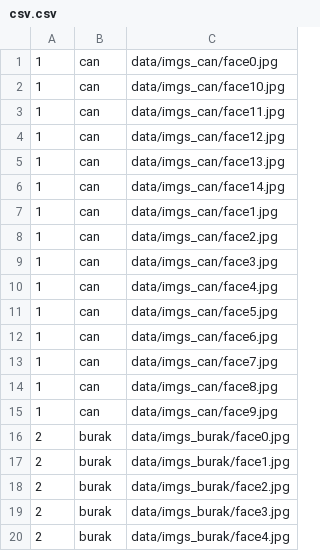
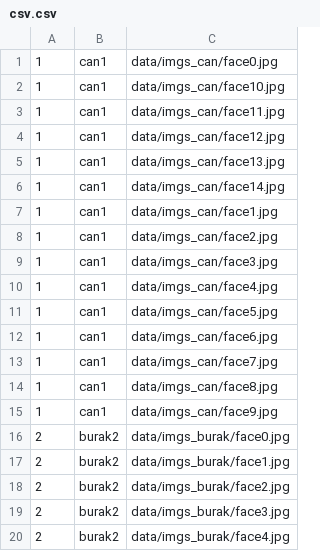
Before and after one commit to buraksivrikaya/smartmirror, a CSV file: data/csv.csv, drawn as a sheet.

```diff
--- a/data/csv.csv
+++ b/data/csv.csv
@@ -1,20 +1,20 @@
-1,can,data/imgs_can/face0.jpg
-1,can,data/imgs_can/face10.jpg
-1,can,data/imgs_can/face11.jpg
-1,can,data/imgs_can/face12.jpg
-1,can,data/imgs_can/face13.jpg
-1,can,data/imgs_can/face14.jpg
-1,can,data/imgs_can/face1.jpg
-1,can,data/imgs_can/face2.jpg
-1,can,data/imgs_can/face3.jpg
-1,can,data/imgs_can/face4.jpg
-1,can,data/imgs_can/face5.jpg
-1,can,data/imgs_can/face6.jpg
-1,can,data/imgs_can/face7.jpg
-1,can,data/imgs_can/face8.jpg
-1,can,data/imgs_can/face9.jpg
-2,burak,data/imgs_burak/face0.jpg
-2,burak,data/imgs_burak/face1.jpg
-2,burak,data/imgs_burak/face2.jpg
-2,burak,data/imgs_burak/face3.jpg
-2,burak,data/imgs_burak/face4.jpg
+1,can1,data/imgs_can/face0.jpg
+1,can1,data/imgs_can/face10.jpg
+1,can1,data/imgs_can/face11.jpg
+1,can1,data/imgs_can/face12.jpg
+1,can1,data/imgs_can/face13.jpg
+1,can1,data/imgs_can/face14.jpg
+1,can1,data/imgs_can/face1.jpg
+1,can1,data/imgs_can/face2.jpg
+1,can1,data/imgs_can/face3.jpg
+1,can1,data/imgs_can/face4.jpg
+1,can1,data/imgs_can/face5.jpg
+1,can1,data/imgs_can/face6.jpg
+1,can1,data/imgs_can/face7.jpg
+1,can1,data/imgs_can/face8.jpg
+1,can1,data/imgs_can/face9.jpg
+2,burak2,data/imgs_burak/face0.jpg
+2,burak2,data/imgs_burak/face1.jpg
+2,burak2,data/imgs_burak/face2.jpg
+2,burak2,data/imgs_burak/face3.jpg
+2,burak2,data/imgs_burak/face4.jpg
```
Also changed, not shown: 1 other file.
